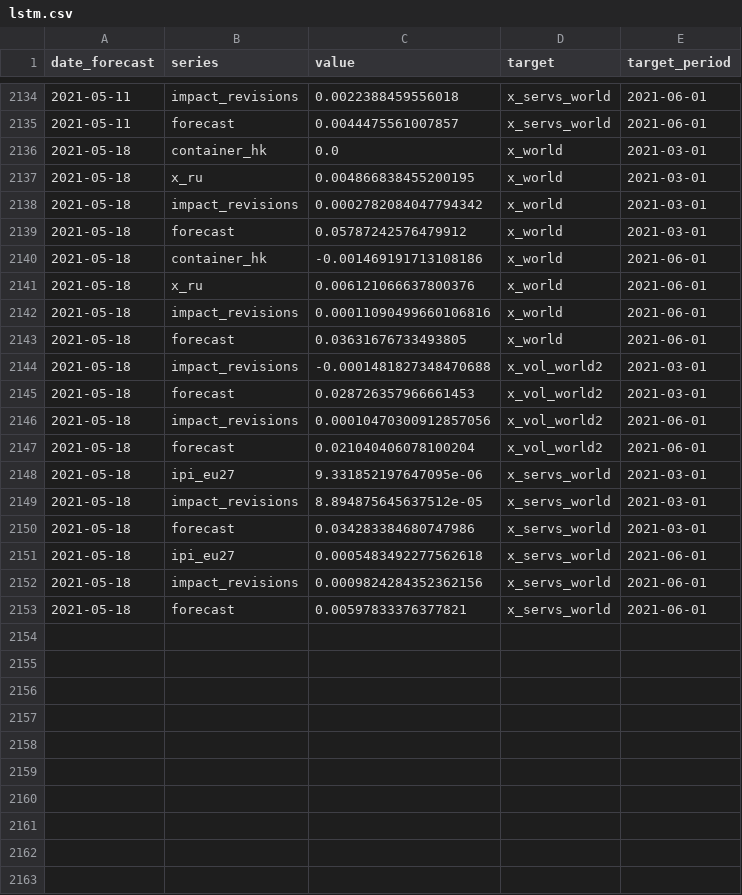
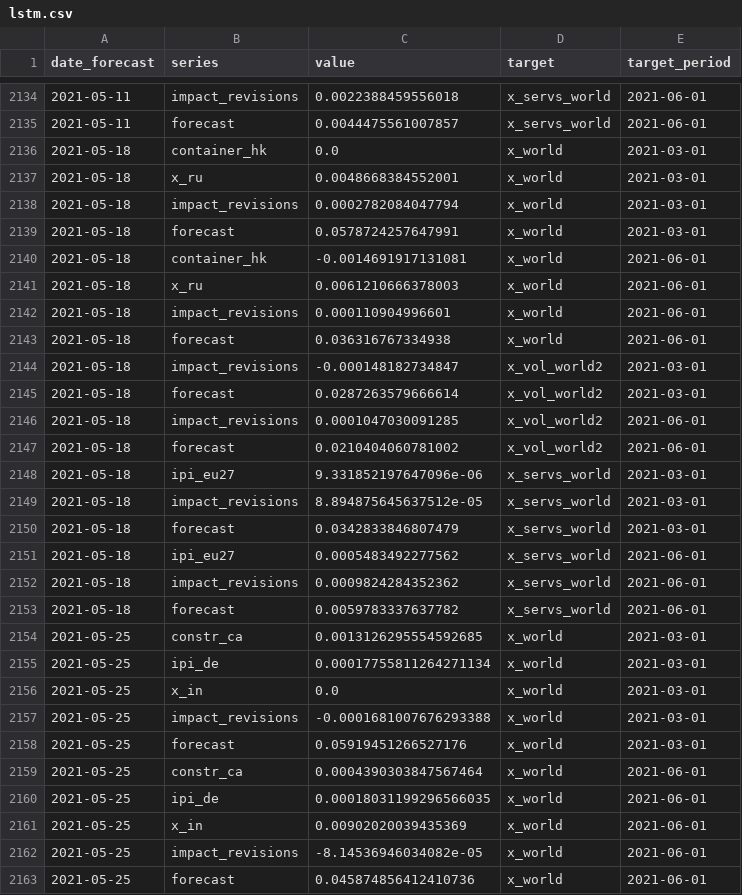
Before and after one commit to dhopp1-UNCTAD/unctad-nowcast-web, a CSV file: nowcasts/data/lstm.csv, drawn as a sheet; only a part is shown, gaps mark what is left out; the diff covers the shown part only.

```diff
--- a/nowcasts/data/lstm.csv
+++ b/nowcasts/data/lstm.csv
@@ -2136,18 +2136,28 @@ date_forecast,series,value,target,target_period
 2021-05-18,container_hk,0.0,x_world,2021-03-01
-2021-05-18,x_ru,0.004866838455200195,x_world,2021-03-01
-2021-05-18,impact_revisions,0.0002782084047794342,x_world,2021-03-01
-2021-05-18,forecast,0.05787242576479912,x_world,2021-03-01
-2021-05-18,container_hk,-0.001469191713108186,x_world,2021-06-01
-2021-05-18,x_ru,0.006121066637800376,x_world,2021-06-01
-2021-05-18,impact_revisions,0.00011090499660106816,x_world,2021-06-01
-2021-05-18,forecast,0.03631676733493805,x_world,2021-06-01
-2021-05-18,impact_revisions,-0.0001481827348470688,x_vol_world2,2021-03-01
-2021-05-18,forecast,0.028726357966661453,x_vol_world2,2021-03-01
-2021-05-18,impact_revisions,0.00010470300912857056,x_vol_world2,2021-06-01
-2021-05-18,forecast,0.021040406078100204,x_vol_world2,2021-06-01
-2021-05-18,ipi_eu27,9.331852197647095e-06,x_servs_world,2021-03-01
+2021-05-18,x_ru,0.0048668384552001,x_world,2021-03-01
+2021-05-18,impact_revisions,0.0002782084047794,x_world,2021-03-01
+2021-05-18,forecast,0.0578724257647991,x_world,2021-03-01
+2021-05-18,container_hk,-0.0014691917131081,x_world,2021-06-01
+2021-05-18,x_ru,0.0061210666378003,x_world,2021-06-01
+2021-05-18,impact_revisions,0.000110904996601,x_world,2021-06-01
+2021-05-18,forecast,0.036316767334938,x_world,2021-06-01
+2021-05-18,impact_revisions,-0.000148182734847,x_vol_world2,2021-03-01
+2021-05-18,forecast,0.0287263579666614,x_vol_world2,2021-03-01
+2021-05-18,impact_revisions,0.0001047030091285,x_vol_world2,2021-06-01
+2021-05-18,forecast,0.0210404060781002,x_vol_world2,2021-06-01
+2021-05-18,ipi_eu27,9.331852197647096e-06,x_servs_world,2021-03-01
 2021-05-18,impact_revisions,8.894875645637512e-05,x_servs_world,2021-03-01
-2021-05-18,forecast,0.034283384680747986,x_servs_world,2021-03-01
-2021-05-18,ipi_eu27,0.0005483492277562618,x_servs_world,2021-06-01
-2021-05-18,impact_revisions,0.0009824284352362156,x_servs_world,2021-06-01
-2021-05-18,forecast,0.00597833376377821,x_servs_world,2021-06-01
+2021-05-18,forecast,0.0342833846807479,x_servs_world,2021-03-01
+2021-05-18,ipi_eu27,0.0005483492277562,x_servs_world,2021-06-01
+2021-05-18,impact_revisions,0.0009824284352362,x_servs_world,2021-06-01
+2021-05-18,forecast,0.0059783337637782,x_servs_world,2021-06-01
+2021-05-25,constr_ca,0.0013126295554592685,x_world,2021-03-01
+2021-05-25,ipi_de,0.00017755811264271134,x_world,2021-03-01
+2021-05-25,x_in,0.0,x_world,2021-03-01
+2021-05-25,impact_revisions,-0.0001681007676293388,x_world,2021-03-01
+2021-05-25,forecast,0.05919451266527176,x_world,2021-03-01
+2021-05-25,constr_ca,0.0004390303847567464,x_world,2021-06-01
+2021-05-25,ipi_de,0.00018031199296566035,x_world,2021-06-01
+2021-05-25,x_in,0.00902020039435369,x_world,2021-06-01
+2021-05-25,impact_revisions,-8.14536946034082e-05,x_world,2021-06-01
+2021-05-25,forecast,0.045874856412410736,x_world,2021-06-01
```
Also changed, not shown: 20 added rows elsewhere in this file, nowcasts/data/actuals.csv, nowcasts/data/gdp.csv, 1 other file.
